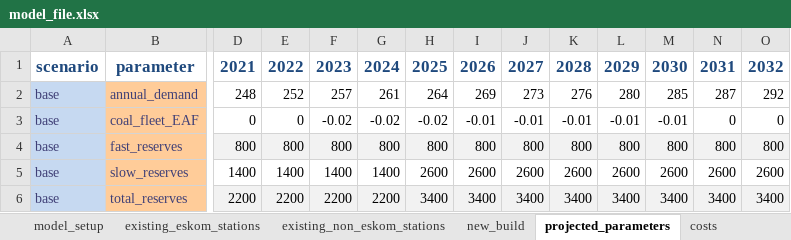
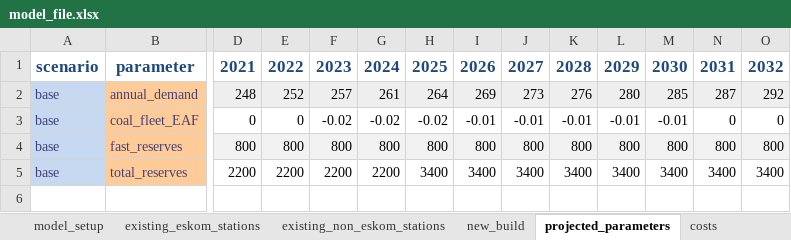
Before and after one commit to PyPSA/pypsa-za, an Excel workbook: data/model_file.xlsx, sheet projected_parameters, drawn as a sheet; only a part is shown, gaps mark what is left out; values as stored, in another font and other column widths than the file's, no borders; removed rows and columns are numbered as before the commit, all else as after; rows hold the shown columns only; the diff covers the shown part only; the diff names each change by its address in the sheet, - before the commit and + after, or states it on an @@ line.

```diff
--- a/data/model_file.xlsx (sheet projected_parameters)
+++ b/data/model_file.xlsx (sheet projected_parameters)
-D2:O2 fill: none
+D2:O2 fill: #EEEEEE
-row 5: base | slow_reserves | 1400 | 1400 | 1400 | 1400 | 2600 | 2600 | 2600 | 2600 | 2600 | 2600 | 2600 | 2600
-D5:O5 fill: #F2F2F2
+D5:O5 fill: none
```
Also changed, not shown: cell formats elsewhere in this sheet, sheet new_build, 8 other files.
